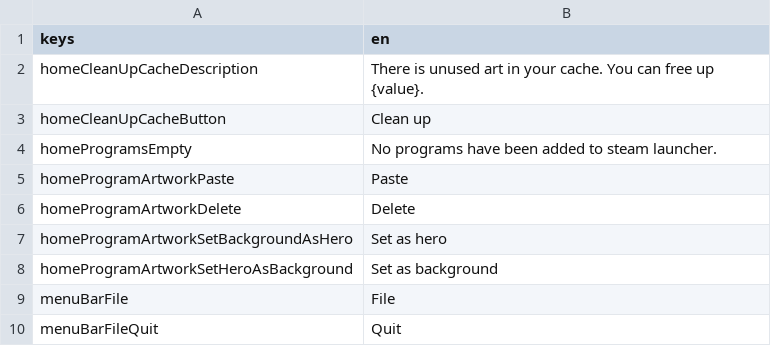
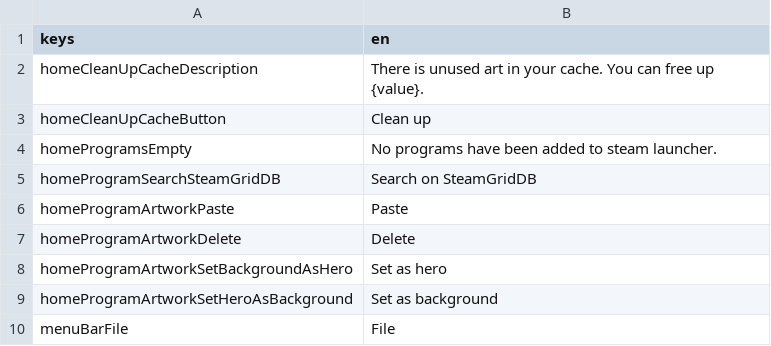
Before and after one commit to defuncart/non_steam_artwork, a CSV file: assets_dev/loca/loca.csv, drawn as a sheet; only a part is shown; the shorter side is filled out with more unchanged rows.

```diff
--- a/assets_dev/loca/loca.csv
+++ b/assets_dev/loca/loca.csv
@@ -4,2 +4,3 @@ homeCleanUpCacheButton;Clean up
 homeProgramsEmpty;No programs have been added to steam launcher.
+homeProgramSearchSteamGridDB;Search on SteamGridDB
 homeProgramArtworkPaste;Paste
```
Also changed, not shown: 1 other file.
